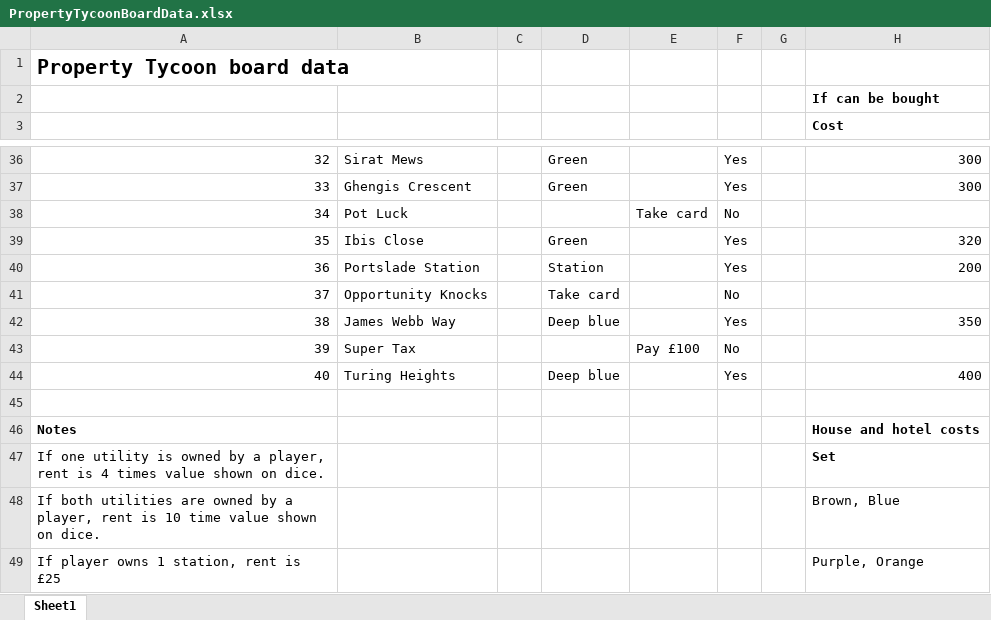
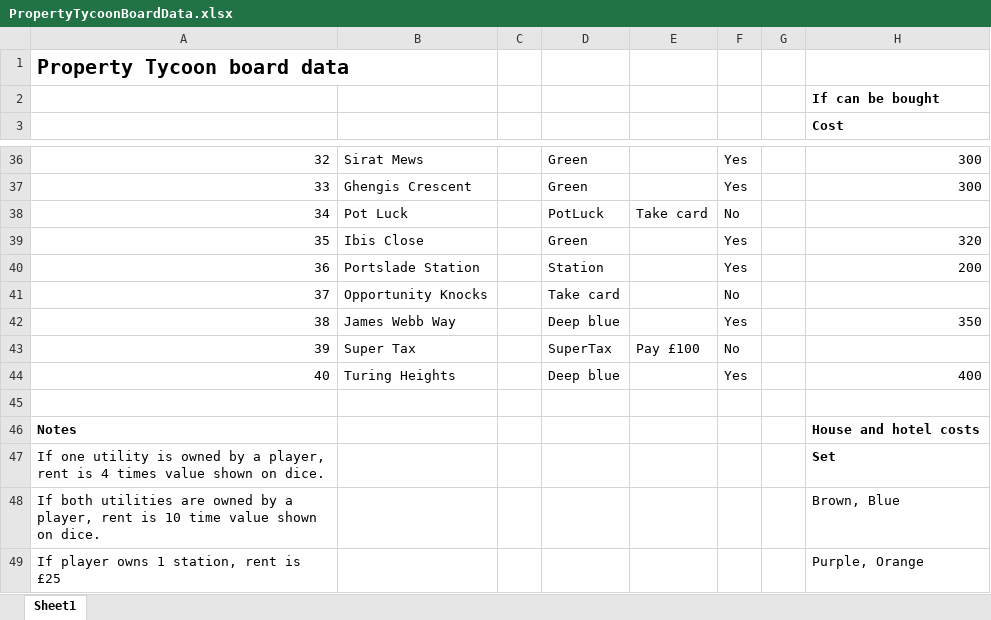
Before and after one commit to Gabv05/Property_Tycoon_FX, an Excel workbook: data/PropertyTycoonBoardData.xlsx, sheet Sheet1, drawn as a sheet; only a part is shown, gaps mark what is left out; values as stored, in another font and other column widths than the file's, no borders; the diff covers the shown part only; the diff names each change by its address in the sheet, - before the commit and + after, or states it on an @@ line.

```diff
--- a/data/PropertyTycoonBoardData.xlsx (sheet Sheet1)
+++ b/data/PropertyTycoonBoardData.xlsx (sheet Sheet1)
-D38: (empty)
+D38: PotLuck
-D43: (empty)
+D43: SuperTax
```
Also changed, not shown: 8 edited cells elsewhere in this sheet, 9 other files.
